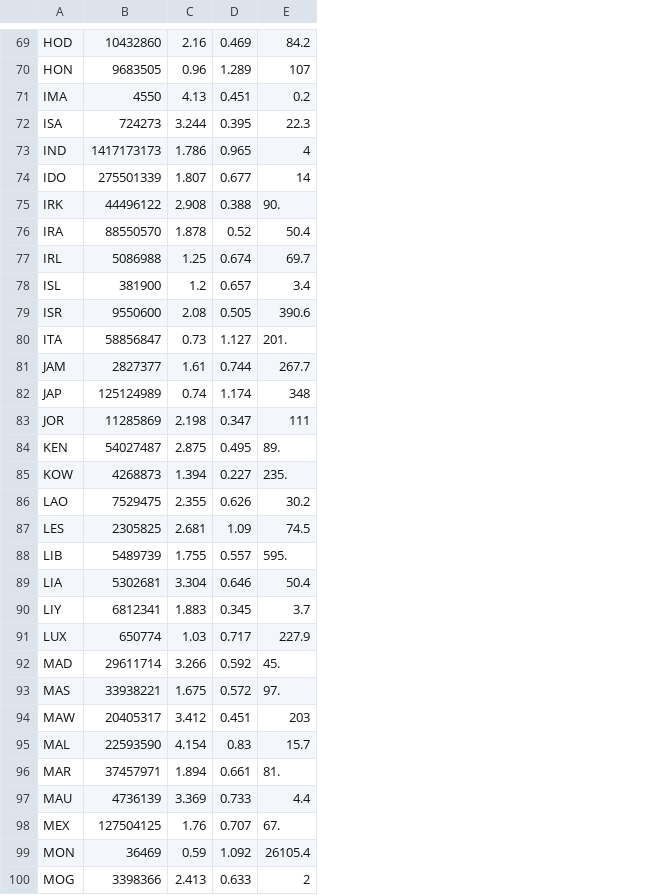
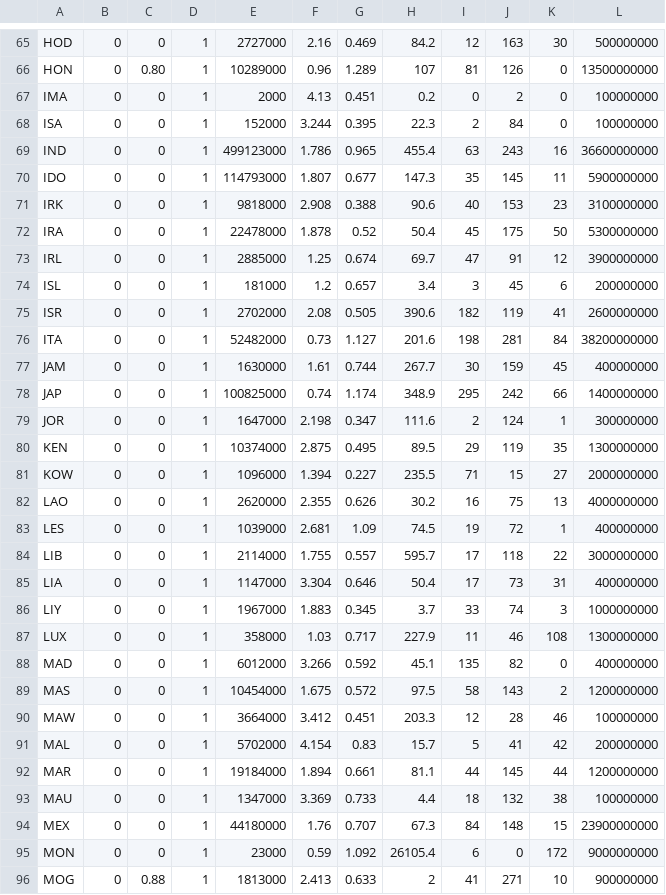
Before and after one commit to GuillaumeAssailly/Escalation, a CSV file: Escalation/ESCALATION.csv, drawn as a sheet; only a part is shown, gaps mark what is left out; removed rows and columns are numbered as before the commit, all else as after; the diff covers the shown part only; the diff names each change by its address in the sheet, - before the commit and + after, or states it on an @@ line.

```diff
--- a/Escalation/ESCALATION.csv
+++ b/Escalation/ESCALATION.csv
-column B, rows 69-100: 10432860 | 9683505 | 4550 | 724273 | 1417173173 | 275501339 | 44496122 | 88550570 | 5086988 | 381900 | 9550600 | 58856847 | 2827377 | 125124989 | 11285869 | 54027487 | 4268873 | 7529475 | 2305825 | 5489739 | 5302681 | 6812341 | 650774 | 29611714 | 33938221 | 20405317 | 22593590 | 37457971 | 4736139 | 127504125 | 36469 | 3398366
+column B, rows 65-96: all 0
+column C, rows 65-96: 0 | 0.80 | 0 | 0 | 0 | 0 | 0 | 0 | 0 | 0 | 0 | 0 | 0 | 0 | 0 | 0 | 0 | 0 | 0 | 0 | 0 | 0 | 0 | 0 | 0 | 0 | 0 | 0 | 0 | 0 | 0 | 0.88
+column D, rows 65-96: all 1
+column E, rows 65-96: 2727000 | 10289000 | 2000 | 152000 | 499123000 | 114793000 | 9818000 | 22478000 | 2885000 | 181000 | 2702000 | 52482000 | 1630000 | 100825000 | 1647000 | 10374000 | 1096000 | 2620000 | 1039000 | 2114000 | 1147000 | 1967000 | 358000 | 6012000 | 10454000 | 3664000 | 5702000 | 19184000 | 1347000 | 44180000 | 23000 | 1813000
+column I, rows 65-96: 12 | 81 | 0 | 2 | 63 | 35 | 40 | 45 | 47 | 3 | 182 | 198 | 30 | 295 | 2 | 29 | 71 | 16 | 19 | 17 | 17 | 33 | 11 | 135 | 58 | 12 | 5 | 44 | 18 | 84 | 6 | 41
+column J, rows 65-96: 163 | 126 | 2 | 84 | 243 | 145 | 153 | 175 | 91 | 45 | 119 | 281 | 159 | 242 | 124 | 119 | 15 | 75 | 72 | 118 | 73 | 74 | 46 | 82 | 143 | 28 | 41 | 145 | 132 | 148 | 0 | 271
+column K, rows 65-96: 30 | 0 | 0 | 0 | 16 | 11 | 23 | 50 | 12 | 6 | 41 | 84 | 45 | 66 | 1 | 35 | 27 | 13 | 1 | 22 | 31 | 3 | 108 | 0 | 2 | 46 | 42 | 44 | 38 | 15 | 172 | 10
+column L, rows 65-96: 500000000 | 13500000000 | 100000000 | 100000000 | 36600000000 | 5900000000 | 3100000000 | 5300000000 | 3900000000 | 200000000 | 2600000000 | 38200000000 | 400000000 | 1400000000 | 300000000 | 1300000000 | 2000000000 | 4000000000 | 400000000 | 3000000000 | 400000000 | 1000000000 | 1300000000 | 400000000 | 1200000000 | 100000000 | 200000000 | 1200000000 | 100000000 | 23900000000 | 9000000000 | 900000000
-H69: 4
+H69: 455.4
-H70: 14
+H70: 147.3
-H71: 90.
+H71: 90.6
-H76: 201.
+H76: 201.6
-H78: 348
+H78: 348.9
-H79: 111
+H79: 111.6
-H80: 89.
+H80: 89.5
-H81: 235.
+H81: 235.5
-H84: 595.
+H84: 595.7
-H88: 45.
+H88: 45.1
-H89: 97.
+H89: 97.5
-H90: 203
+H90: 203.3
-H92: 81.
+H92: 81.1
-H94: 67.
+H94: 67.3
```
Also changed, not shown: 6 removed rows and 67 edited cells elsewhere in this file, 11 other files.
